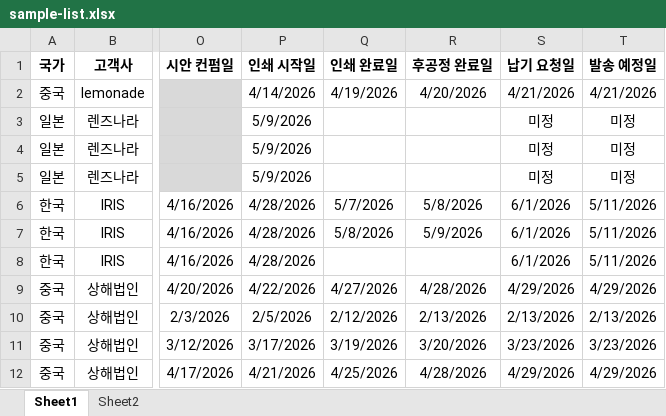
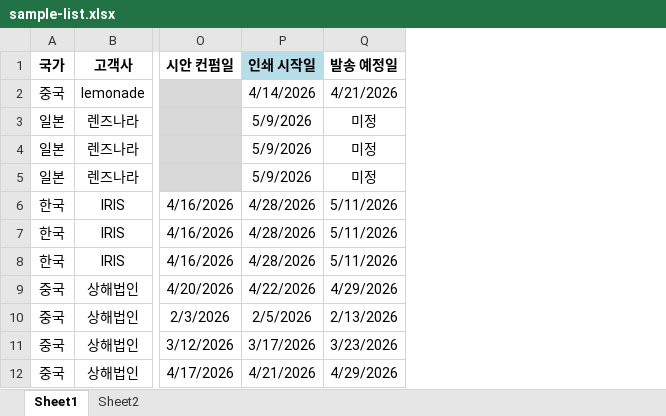
Before and after one commit to interojodesign/sample_list, an Excel workbook: sample-list.xlsx, sheet Sheet1, drawn as a sheet; only a part is shown, gaps mark what is left out; values as stored, in another font and other column widths than the file's, no borders; conditional formats not drawn; the diff names each change by its address in the sheet, - before the commit and + after, or states it on an @@ line.

```diff
--- a/sample-list.xlsx (sheet Sheet1)
+++ b/sample-list.xlsx (sheet Sheet1)
-column Q (인쇄 완료일), rows 2-12: 4/19/2026 |  |  |  | 5/7/2026 | 5/8/2026 |  | 4/27/2026 | 2/12/2026 | 3/19/2026 | 4/25/2026
-column R (후공정 완료일), rows 2-12: 4/20/2026 |  |  |  | 5/8/2026 | 5/9/2026 |  | 4/28/2026 | 2/13/2026 | 3/20/2026 | 4/28/2026
-column S (납기 요청일), rows 2-12: 4/21/2026 | 미정 | 미정 | 미정 | 6/1/2026 | 6/1/2026 | 6/1/2026 | 4/29/2026 | 2/13/2026 | 3/23/2026 | 4/29/2026
-P1 fill: none
+P1 fill: #B7DEE8
```
